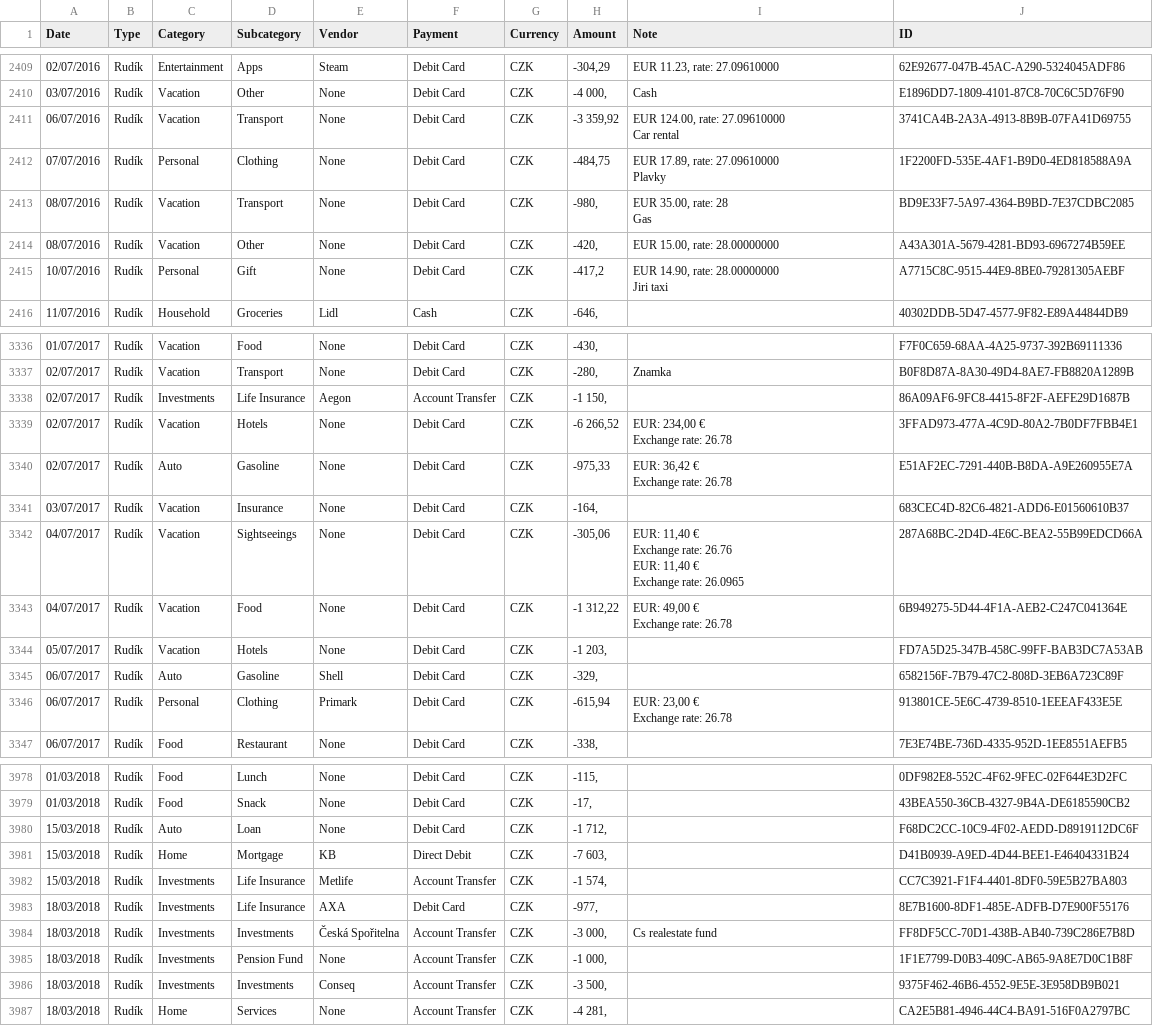
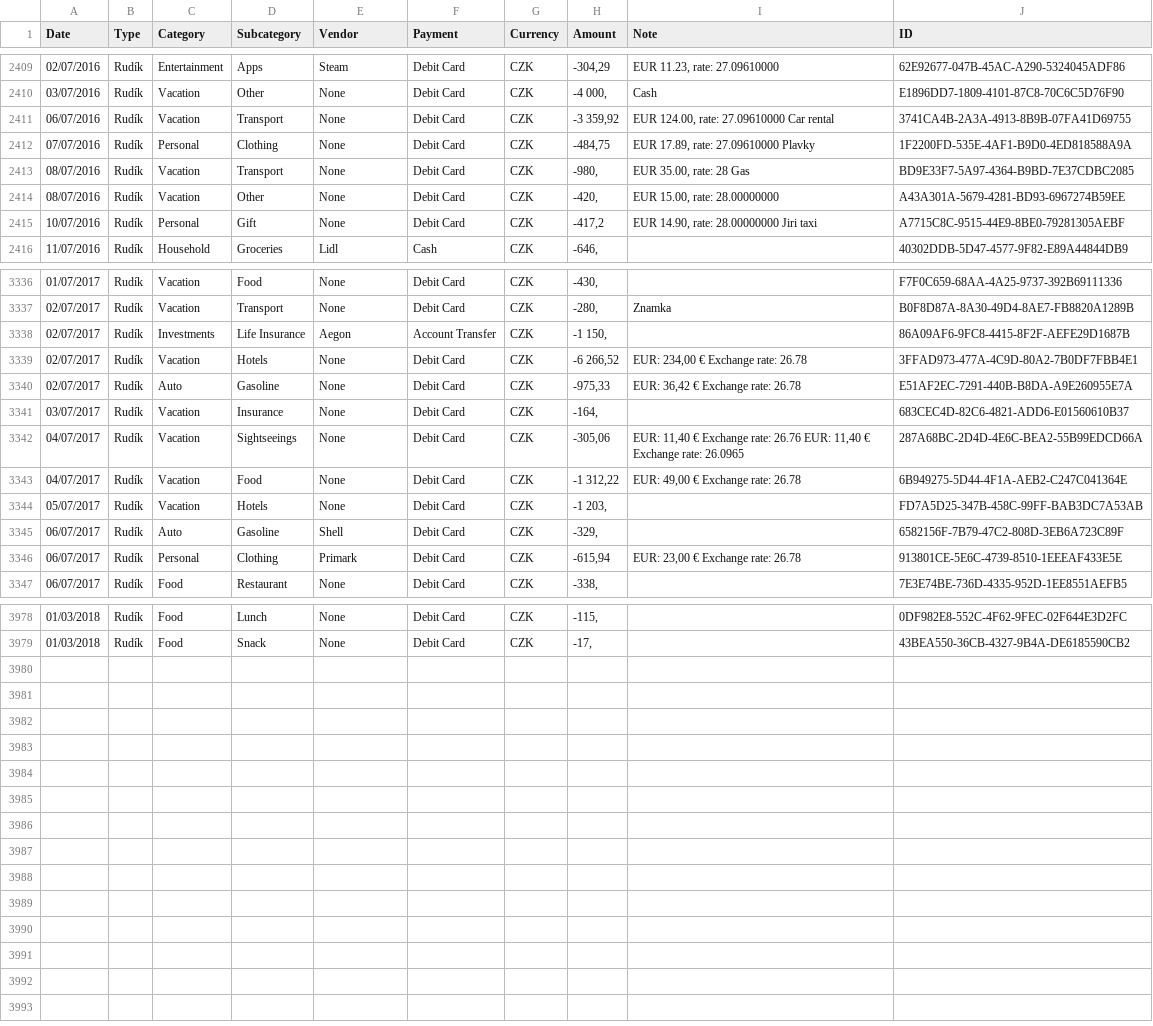
Before and after one commit to barbarcohen/Expense, a CSV file: src/main/resources/source_rudik.csv, drawn as a sheet; only a part is shown, gaps mark what is left out; ↵ is a line break in a cell; the diff covers the shown part only; the diff names each change by its address in the sheet, - before the commit and + after, or states it on an @@ line.

Commit message:
Fixed rudik data

```diff
--- a/src/main/resources/source_rudik.csv
+++ b/src/main/resources/source_rudik.csv
-I2411 (Note): EUR 124.00, rate: 27.09610000 ↵ Car rental
+I2411 (Note): EUR 124.00, rate: 27.09610000 Car rental
-I2412 (Note): EUR 17.89, rate: 27.09610000 ↵ Plavky
+I2412 (Note): EUR 17.89, rate: 27.09610000 Plavky
-I2413 (Note): EUR 35.00, rate: 28 ↵ Gas
+I2413 (Note): EUR 35.00, rate: 28 Gas
-I2415 (Note): EUR 14.90, rate: 28.00000000 ↵ Jiri taxi
+I2415 (Note): EUR 14.90, rate: 28.00000000 Jiri taxi
-I3339 (Note): EUR: 234,00 € ↵ Exchange rate: 26.78
+I3339 (Note): EUR: 234,00 € Exchange rate: 26.78
-I3340 (Note): EUR: 36,42 € ↵ Exchange rate: 26.78
+I3340 (Note): EUR: 36,42 € Exchange rate: 26.78
-I3342 (Note): …rate: 26.0965
+I3342 (Note): …rate: 26.0965
-I3343 (Note): EUR: 49,00 € ↵ Exchange rate: 26.78
+I3343 (Note): EUR: 49,00 € Exchange rate: 26.78
-I3346 (Note): EUR: 23,00 € ↵ Exchange rate: 26.78
+I3346 (Note): EUR: 23,00 € Exchange rate: 26.78
-row 3980: 15/03/2018 | Rudík | Auto | Loan | None | Debit Card | CZK | -1 712, |  | F68DC2CC-10C9-4F02-AEDD-D8919112DC6F
-row 3981: 15/03/2018 | Rudík | Home | Mortgage | KB | Direct Debit | CZK | -7 603, |  | D41B0939-A9ED-4D44-BEE1-E46404331B24
-row 3982: 15/03/2018 | Rudík | Investments | Life Insurance | Metlife | Account Transfer | CZK | -1 574, |  | CC7C3921-F1F4-4401-8DF0-59E5B27BA803
-row 3983: 18/03/2018 | Rudík | Investments | Life Insurance | AXA | Debit Card | CZK | -977, |  | 8E7B1600-8DF1-485E-ADFB-D7E900F55176
-row 3984: 18/03/2018 | Rudík | Investments | Investments | Česká Spořitelna | Account Transfer | CZK | -3 000, | Cs realestate fund | FF8DF5CC-70D1-438B-AB40-739C286E7B8D
-row 3985: 18/03/2018 | Rudík | Investments | Pension Fund | None | Account Transfer | CZK | -1 000, |  | 1F1E7799-D0B3-409C-AB65-9A8E7D0C1B8F
-row 3986: 18/03/2018 | Rudík | Investments | Investments | Conseq | Account Transfer | CZK | -3 500, |  | 9375F462-46B6-4552-9E5E-3E958DB9B021
-row 3987: 18/03/2018 | Rudík | Home | Services | None | Account Transfer | CZK | -4 281, |  | CA2E5B81-4946-44C4-BA91-516F0A2797BC
```
Also changed, not shown: 31 edited cells elsewhere in this file, 2 other files.
